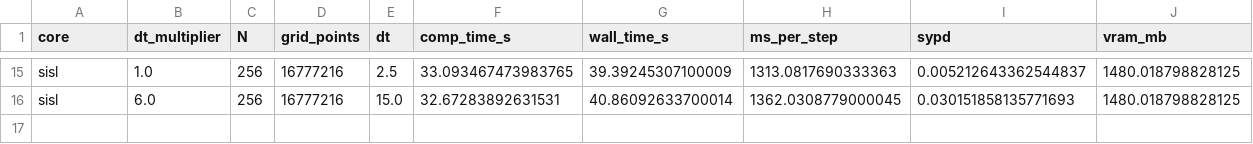
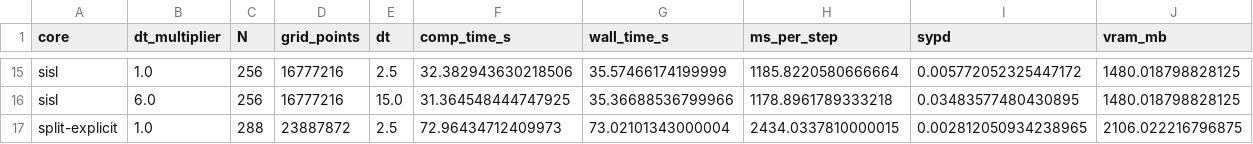
Before and after one commit to Suetes/suetes, a CSV file: benchmark_results_massive_NVIDIA_GeForce_RTX_4090.csv, drawn as a sheet; only a part is shown, gaps mark what is left out; the diff covers the shown part only; the diff names each change by its address in the sheet, - before the commit and + after, or states it on an @@ line.

```diff
--- a/benchmark_results_massive_NVIDIA_GeForce_RTX_4090.csv
+++ b/benchmark_results_massive_NVIDIA_GeForce_RTX_4090.csv
-F15 (comp_time_s): 33.093467473983765
+F15 (comp_time_s): 32.382943630218506
-G15 (wall_time_s): 39.39245307100009
+G15 (wall_time_s): 35.57466174199999
-H15 (ms_per_step): 1313.0817690333363
+H15 (ms_per_step): 1185.8220580666664
-I15 (sypd): 0.005212643362544837
+I15 (sypd): 0.005772052325447172
-F16 (comp_time_s): 32.67283892631531
+F16 (comp_time_s): 31.364548444747925
-G16 (wall_time_s): 40.86092633700014
+G16 (wall_time_s): 35.36688536799966
-H16 (ms_per_step): 1362.0308779000045
+H16 (ms_per_step): 1178.8961789333218
-I16 (sypd): 0.030151858135771693
+I16 (sypd): 0.03483577480430895
+row 17: split-explicit | 1.0 | 288 | 23887872 | 2.5 | 72.96434712409973 | 73.02101343000004 | 2434.0337810000015 | 0.002812050934238965 | 2106.022216796875
```
Also changed, not shown: 61 edited cells elsewhere in this file, 9 other files.
